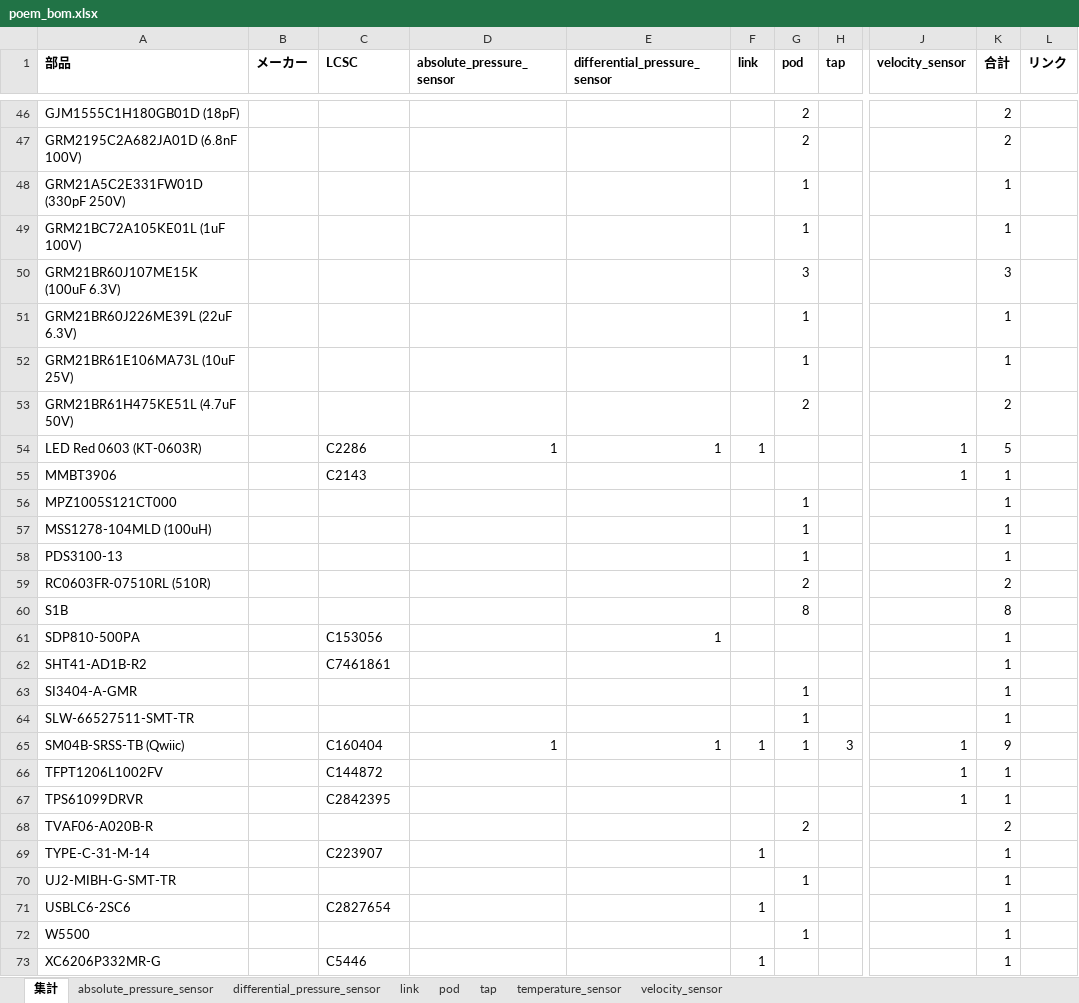
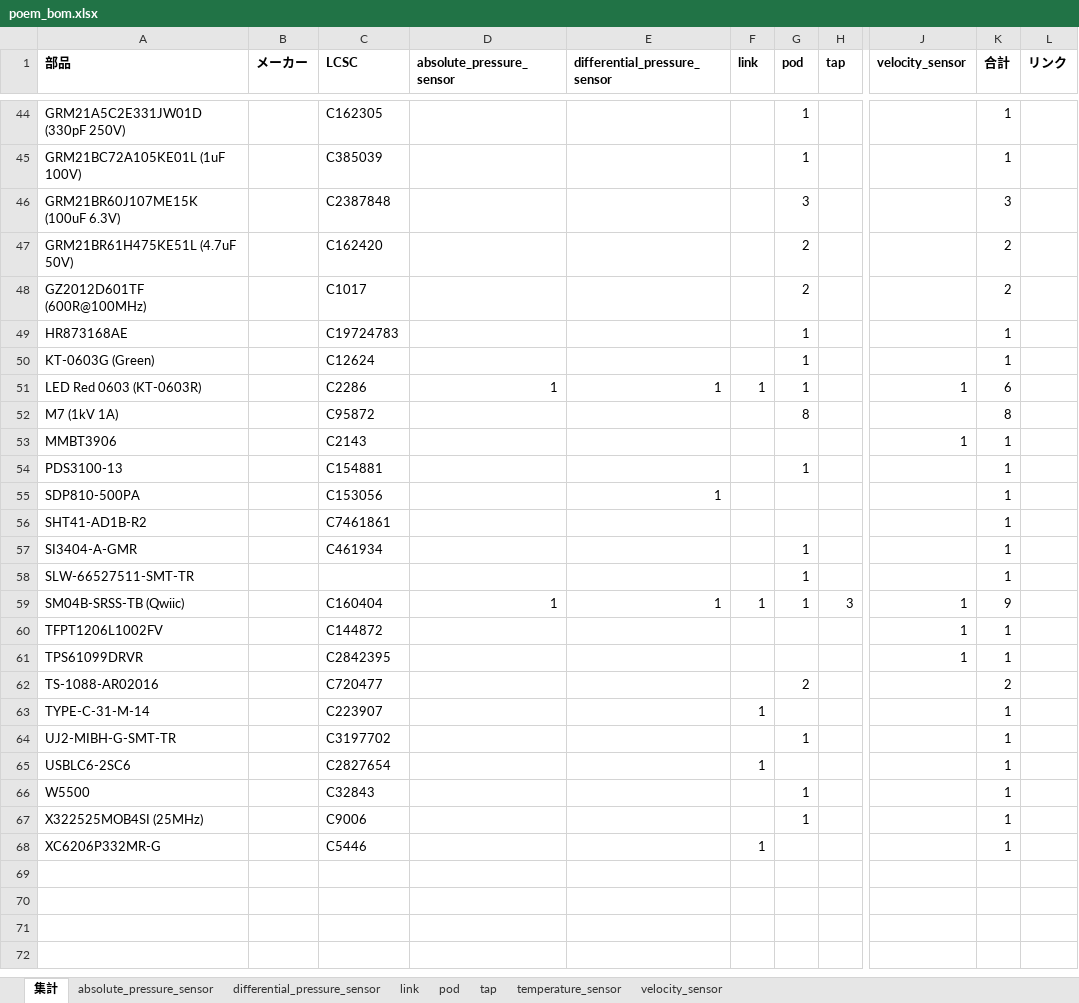
Before and after one commit to et0614/poem, an Excel workbook: hardware/poem_bom.xlsx, sheet 集計, drawn as a sheet; only a part is shown, gaps mark what is left out; values as stored, in another font and other column widths than the file's, no borders; removed rows and columns are numbered as before the commit, all else as after; rows hold the shown columns only; the diff covers the shown part only; the diff names each change by its address in the sheet, - before the commit and + after, or states it on an @@ line.

```diff
--- a/hardware/poem_bom.xlsx (sheet 集計)
+++ b/hardware/poem_bom.xlsx (sheet 集計)
-row 46: GJM1555C1H180GB01D (18pF) |  |  |  |  |  | 2 |  |  | 2
-row 47: GRM2195C2A682JA01D (6.8nF 100V) |  |  |  |  |  | 2 |  |  | 2
-A44 (部品): GRM21A5C2E331FW01D (330pF 250V)
+A44 (部品): GRM21A5C2E331JW01D (330pF 250V)
-C44 (LCSC): (empty)
+C44 (LCSC): C162305
-C45 (LCSC): (empty)
+C45 (LCSC): C385039
-C46 (LCSC): (empty)
+C46 (LCSC): C2387848
-row 51: GRM21BR60J226ME39L (22uF 6.3V) |  |  |  |  |  | 1 |  |  | 1
-row 52: GRM21BR61E106MA73L (10uF 25V) |  |  |  |  |  | 1 |  |  | 1
-C47 (LCSC): (empty)
+C47 (LCSC): C162420
+row 48: GZ2012D601TF (600R@100MHz) |  | C1017 |  |  |  | 2 |  |  | 2
+row 49: HR873168AE |  | C19724783 |  |  |  | 1 |  |  | 1
+row 50: KT-0603G (Green) |  | C12624 |  |  |  | 1 |  |  | 1
-G51 (pod): (empty)
+G51 (pod): 1
-K51 (合計): 5
+K51 (合計): 6
+row 52: M7 (1kV 1A) |  | C95872 |  |  |  | 8 |  |  | 8
-row 56: MPZ1005S121CT000 |  |  |  |  |  | 1 |  |  | 1
-row 57: MSS1278-104MLD (100uH) |  |  |  |  |  | 1 |  |  | 1
-C54 (LCSC): (empty)
+C54 (LCSC): C154881
-row 59: RC0603FR-07510RL (510R) |  |  |  |  |  | 2 |  |  | 2
-row 60: S1B |  |  |  |  |  | 8 |  |  | 8
-C57 (LCSC): (empty)
+C57 (LCSC): C461934
-A62 (部品): TVAF06-A020B-R
+A62 (部品): TS-1088-AR02016
-C62 (LCSC): (empty)
+C62 (LCSC): C720477
-C64 (LCSC): (empty)
+C64 (LCSC): C3197702
-C66 (LCSC): (empty)
+C66 (LCSC): C32843
+row 67: X322525MOB4SI (25MHz) |  | C9006 |  |  |  | 1 |  |  | 1
```
Also changed, not shown: 21 added rows, 23 removed rows and 16 edited cells elsewhere in this sheet, sheet pod, sheet velocity_sensor, sheet absolute_pressure_sensor, sheet differential_pressure_sensor, sheet temperature_sensor, 13 other files.
